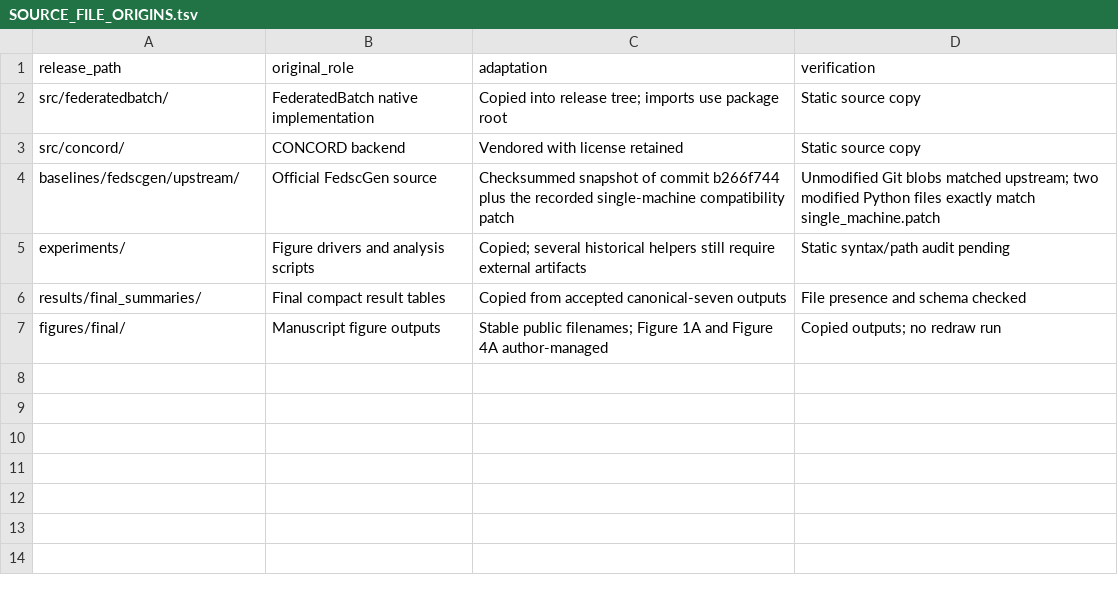
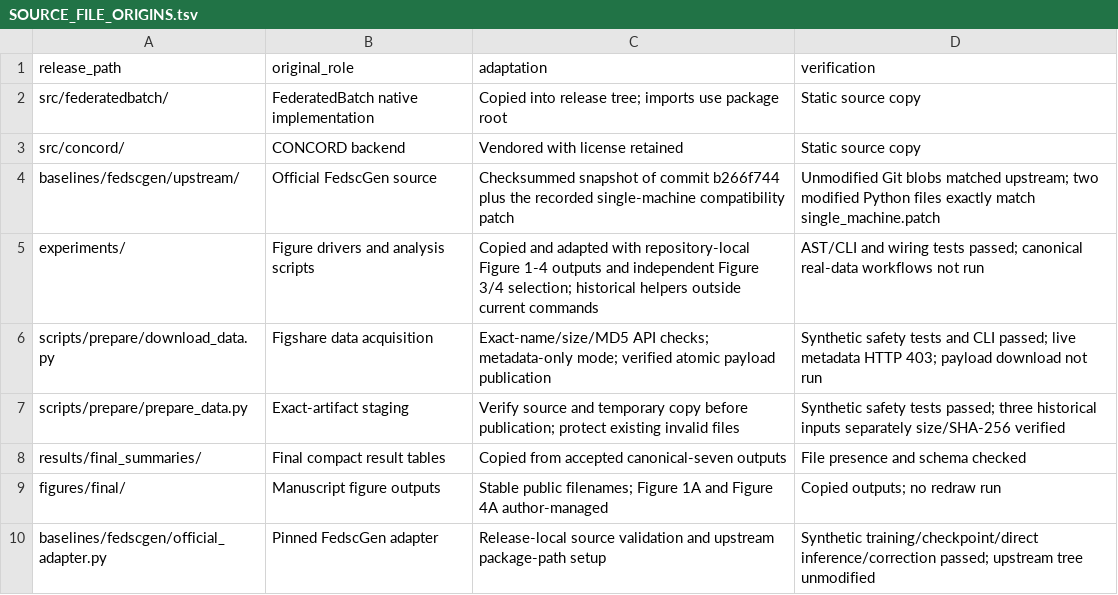
Before and after one commit to peiheng-jia/FederatedBatch, a TSV file: reproducibility/SOURCE_FILE_ORIGINS.tsv, drawn as a sheet.

```diff
--- a/reproducibility/SOURCE_FILE_ORIGINS.tsv
+++ b/reproducibility/SOURCE_FILE_ORIGINS.tsv
@@ -4,4 +4,7 @@ src/concord/	CONCORD backend	Vendored with license retained	Static source copy
 baselines/fedscgen/upstream/	Official FedscGen source	Checksummed snapshot of commit b266f744 plus the recorded single-machine compatibility patch	Unmodified Git blobs matched upstream; two modified Python files exactly match single_machine.patch
-experiments/	Figure drivers and analysis scripts	Copied; several historical helpers still require external artifacts	Static syntax/path audit pending
+experiments/	Figure drivers and analysis scripts	Copied and adapted with repository-local Figure 1-4 outputs and independent Figure 3/4 selection; historical helpers outside current commands	AST/CLI and wiring tests passed; canonical real-data workflows not run
+scripts/prepare/download_data.py	Figshare data acquisition	Exact-name/size/MD5 API checks; metadata-only mode; verified atomic payload publication	Synthetic safety tests and CLI passed; live metadata HTTP 403; payload download not run
+scripts/prepare/prepare_data.py	Exact-artifact staging	Verify source and temporary copy before publication; protect existing invalid files	Synthetic safety tests passed; three historical inputs separately size/SHA-256 verified
 results/final_summaries/	Final compact result tables	Copied from accepted canonical-seven outputs	File presence and schema checked
 figures/final/	Manuscript figure outputs	Stable public filenames; Figure 1A and Figure 4A author-managed	Copied outputs; no redraw run
+baselines/fedscgen/official_adapter.py	Pinned FedscGen adapter	Release-local source validation and upstream package-path setup	Synthetic training/checkpoint/direct inference/correction passed; upstream tree unmodified
```
Also changed, not shown: reproducibility/artifact_manifest.tsv, reproducibility/experiment_manifest.tsv, 35 other files.
